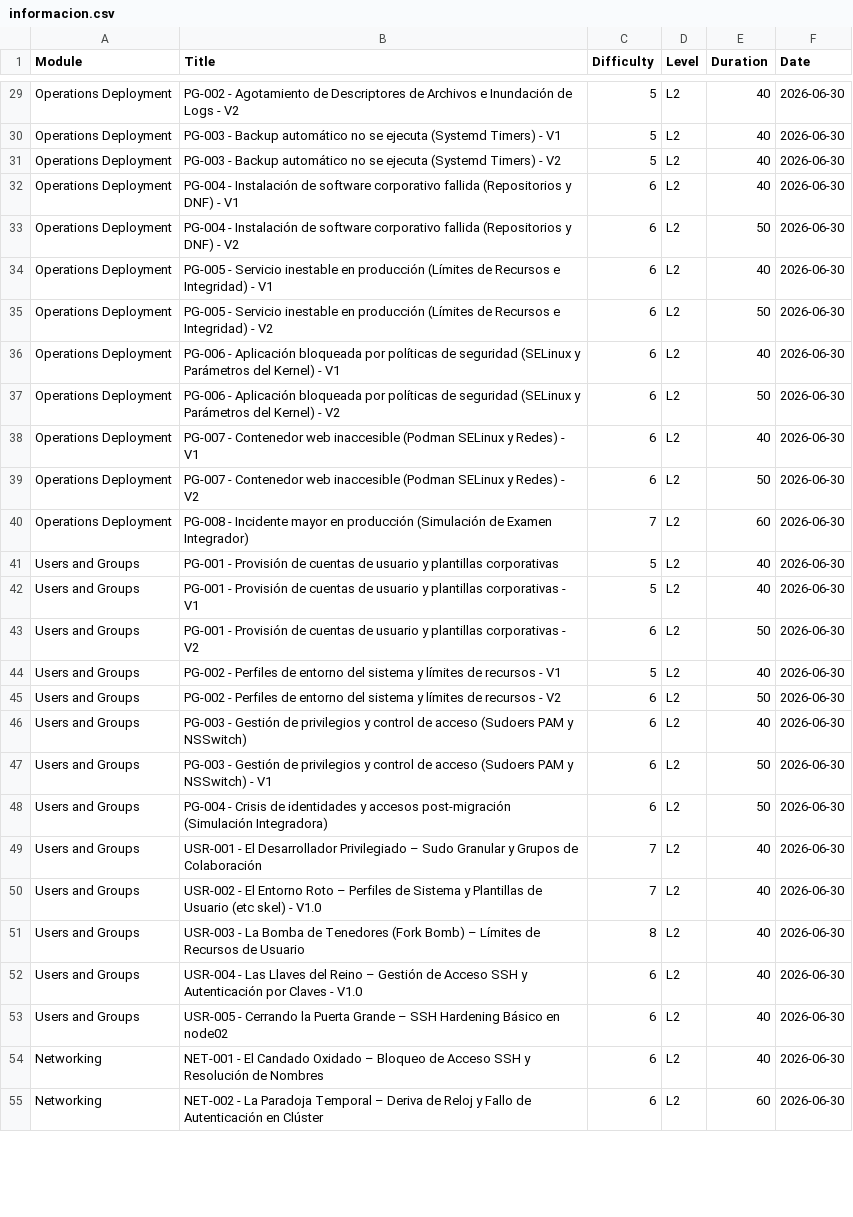
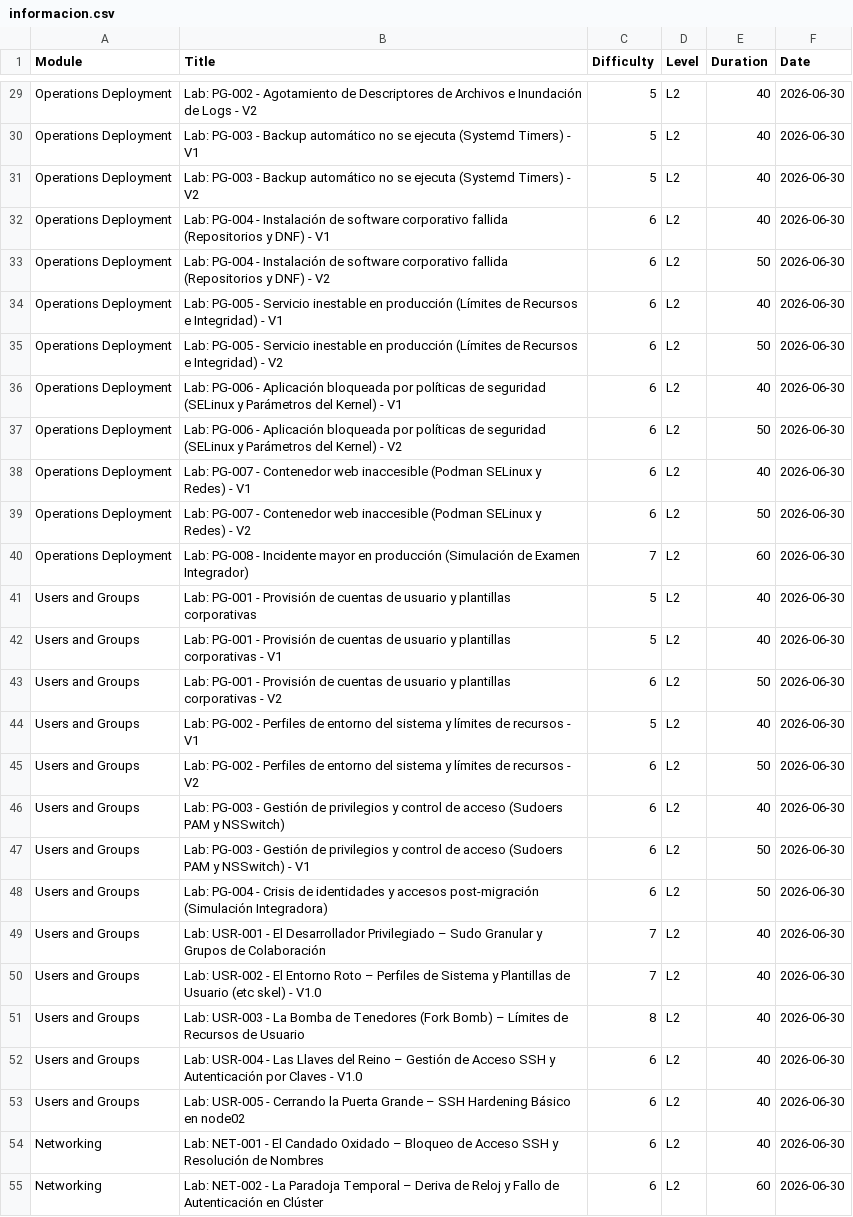
Before and after one commit to jensygomez/Labs, a CSV file: Base-de-Datos/informacion.csv, drawn as a sheet; only a part is shown, gaps mark what is left out; the diff covers the shown part only; the diff names each change by its address in the sheet, - before the commit and + after, or states it on an @@ line.

```diff
--- a/Base-de-Datos/informacion.csv
+++ b/Base-de-Datos/informacion.csv
-B29 (Title): PG-002 -…
+B29 (Title): Lab: PG-002 -…
-B30 (Title): PG-003 -…
+B30 (Title): Lab: PG-003 -…
-B31 (Title): PG-003 -…
+B31 (Title): Lab: PG-003 -…
-B32 (Title): PG-004 -…
+B32 (Title): Lab: PG-004 -…
-B33 (Title): PG-004 -…
+B33 (Title): Lab: PG-004 -…
-B34 (Title): PG-005 -…
+B34 (Title): Lab: PG-005 -…
-B35 (Title): PG-005 -…
+B35 (Title): Lab: PG-005 -…
-B36 (Title): PG-006 -…
+B36 (Title): Lab: PG-006 -…
-B37 (Title): PG-006 -…
+B37 (Title): Lab: PG-006 -…
-B38 (Title): PG-007 -…
+B38 (Title): Lab: PG-007 -…
-B39 (Title): PG-007 -…
+B39 (Title): Lab: PG-007 -…
-B40 (Title): PG-008 -…
+B40 (Title): Lab: PG-008 -…
-B41 (Title): PG-001 -…
+B41 (Title): Lab: PG-001 -…
-B42 (Title): PG-001 -…
+B42 (Title): Lab: PG-001 -…
-B43 (Title): PG-001 -…
+B43 (Title): Lab: PG-001 -…
-B44 (Title): PG-002 -…
+B44 (Title): Lab: PG-002 -…
-B45 (Title): PG-002 -…
+B45 (Title): Lab: PG-002 -…
-B46 (Title): PG-003 -…
+B46 (Title): Lab: PG-003 -…
-B47 (Title): PG-003 -…
+B47 (Title): Lab: PG-003 -…
-B48 (Title): PG-004 -…
+B48 (Title): Lab: PG-004 -…
-B49 (Title): USR-001 -…
+B49 (Title): Lab: USR-001 -…
-B50 (Title): USR-002 -…
+B50 (Title): Lab: USR-002 -…
-B51 (Title): USR-003 -…
+B51 (Title): Lab: USR-003 -…
-B52 (Title): USR-004 -…
+B52 (Title): Lab: USR-004 -…
-B53 (Title): USR-005 -…
+B53 (Title): Lab: USR-005 -…
-B54 (Title): NET-001 -…
+B54 (Title): Lab: NET-001 -…
-B55 (Title): NET-002 -…
+B55 (Title): Lab: NET-002 -…
```
Also changed, not shown: 55 edited cells elsewhere in this file, 1 other file.
